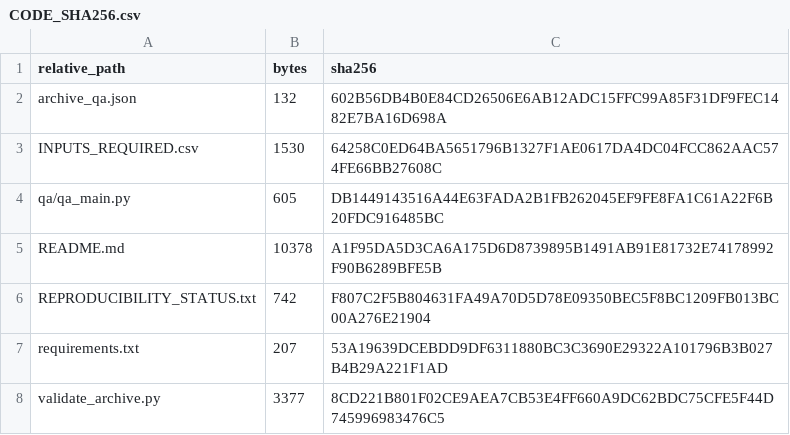
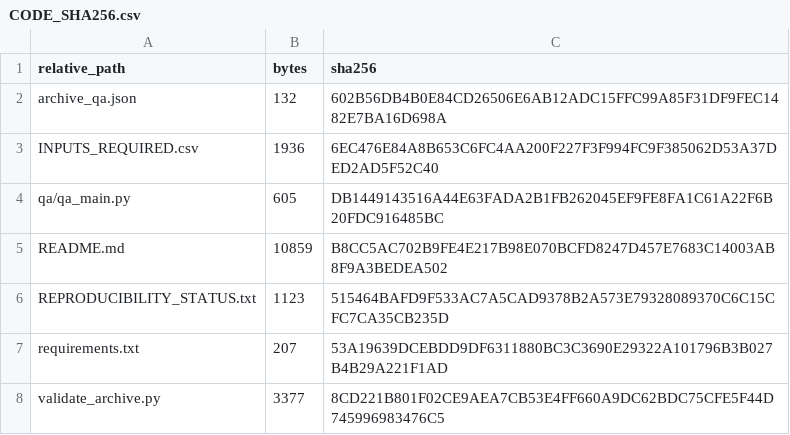
Before and after one commit to 1223044298-ship-it/curtailment-traps-early-green-hydrogen-assets-beyond-the-reach-of-learning, a CSV file: analysis_code/CODE_SHA256.csv, drawn as a sheet; only a part is shown; the diff names each change by its address in the sheet, - before the commit and + after, or states it on an @@ line.

```diff
--- a/analysis_code/CODE_SHA256.csv
+++ b/analysis_code/CODE_SHA256.csv
-B3 (bytes): 1530
+B3 (bytes): 1936
-C3 (sha256): 64258C0ED64BA5651796B1327F1AE0617DA4DC04FCC862AAC574FE66BB27608C
+C3 (sha256): 6EC476E84A8B653C6FC4AA200F227F3F994FC9F385062D53A37DED2AD5F52C40
-B5 (bytes): 10378
+B5 (bytes): 10859
-C5 (sha256): A1F95DA5D3CA6A175D6D8739895B1491AB91E81732E74178992F90B6289BFE5B
+C5 (sha256): B8CC5AC702B9FE4E217B98E070BCFD8247D457E7683C14003AB8F9A3BEDEA502
-B6 (bytes): 742
+B6 (bytes): 1123
-C6 (sha256): F807C2F5B804631FA49A70D5D78E09350BEC5F8BC1209FB013BC00A276E21904
+C6 (sha256): 515464BAFD9F533AC7A5CAD9378B2A573E79328089370C6C15CFC7CA35CB235D
```
Also changed, not shown: Main_manuscript/source_data/hourly_input_provenance.csv, SHA256SUMS.csv, 14 other files.
